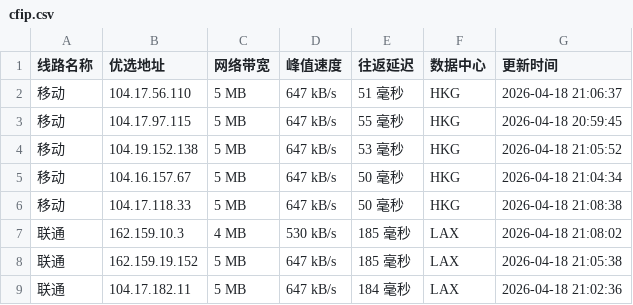
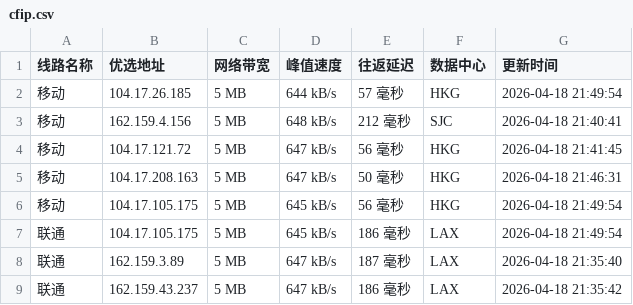
Before and after one commit to xing2kong/cfipv4db, a CSV file: cfip.csv, drawn as a sheet; only a part is shown; the diff covers the shown part only.

```diff
--- a/cfip.csv
+++ b/cfip.csv
@@ -1,9 +1,9 @@
 线路名称,优选地址,网络带宽,峰值速度,往返延迟,数据中心,更新时间
-移动,104.17.56.110,5 MB,647 kB/s,51 毫秒,HKG,2026-04-18 21:06:37
-移动,104.17.97.115,5 MB,647 kB/s,55 毫秒,HKG,2026-04-18 20:59:45
-移动,104.19.152.138,5 MB,647 kB/s,53 毫秒,HKG,2026-04-18 21:05:52
-移动,104.16.157.67,5 MB,647 kB/s,50 毫秒,HKG,2026-04-18 21:04:34
-移动,104.17.118.33,5 MB,647 kB/s,50 毫秒,HKG,2026-04-18 21:08:38
-联通,162.159.10.3,4 MB,530 kB/s,185 毫秒,LAX,2026-04-18 21:08:02
-联通,162.159.19.152,5 MB,647 kB/s,185 毫秒,LAX,2026-04-18 21:05:38
-联通,104.17.182.11,5 MB,647 kB/s,184 毫秒,LAX,2026-04-18 21:02:36
+移动,104.17.26.185,5 MB,644 kB/s,57 毫秒,HKG,2026-04-18 21:49:54
+移动,162.159.4.156,5 MB,648 kB/s,212 毫秒,SJC,2026-04-18 21:40:41
+移动,104.17.121.72,5 MB,647 kB/s,56 毫秒,HKG,2026-04-18 21:41:45
+移动,104.17.208.163,5 MB,647 kB/s,50 毫秒,HKG,2026-04-18 21:46:31
+移动,104.17.105.175,5 MB,645 kB/s,56 毫秒,HKG,2026-04-18 21:49:54
+联通,104.17.105.175,5 MB,645 kB/s,186 毫秒,LAX,2026-04-18 21:49:54
+联通,162.159.3.89,5 MB,647 kB/s,187 毫秒,LAX,2026-04-18 21:35:40
+联通,162.159.43.237,5 MB,647 kB/s,186 毫秒,LAX,2026-04-18 21:35:42
```
Also changed, not shown: 23 edited cells elsewhere in this file, 1 other file.
